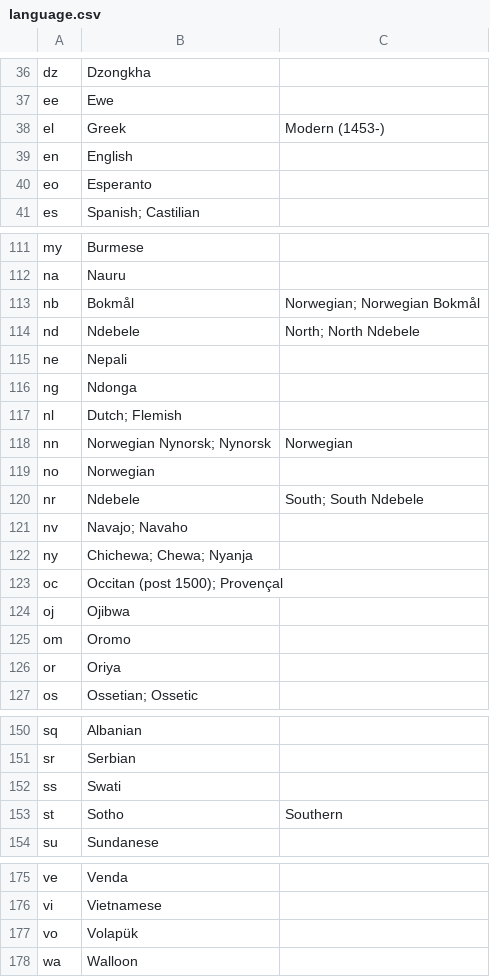
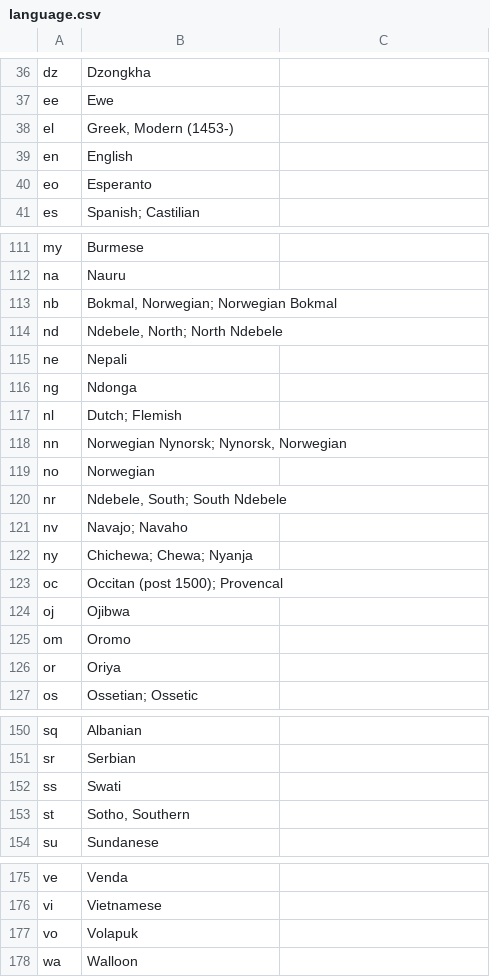
Before and after one commit to JerryFZhang/GreatMovieDatabase-Database, a CSV file: language.csv, drawn as a sheet; only a part is shown, gaps mark what is left out.

```diff
--- a/language.csv
+++ b/language.csv
@@ -37,3 +37,3 @@ dz,Dzongkha
 ee,Ewe
-el,Greek, Modern (1453-)
+el,"Greek, Modern (1453-)"
 en,English
@@ -112,4 +112,4 @@ my,Burmese
 na,Nauru
-nb,Bokmål, Norwegian; Norwegian Bokmål
-nd,Ndebele, North; North Ndebele
+nb,"Bokmal, Norwegian; Norwegian Bokmal"
+nd,"Ndebele, North; North Ndebele"
 ne,Nepali
@@ -117,8 +117,8 @@ ng,Ndonga
 nl,Dutch; Flemish
-nn,Norwegian Nynorsk; Nynorsk, Norwegian
+nn,"Norwegian Nynorsk; Nynorsk, Norwegian"
 no,Norwegian
-nr,Ndebele, South; South Ndebele
+nr,"Ndebele, South; South Ndebele"
 nv,Navajo; Navaho
 ny,Chichewa; Chewa; Nyanja
-oc,Occitan (post 1500); Provençal
+oc,Occitan (post 1500); Provencal
 oj,Ojibwa
@@ -152,3 +152,3 @@ sr,Serbian
 ss,Swati
-st,Sotho, Southern
+st,"Sotho, Southern"
 su,Sundanese
@@ -176,3 +176,3 @@ ve,Venda
 vi,Vietnamese
-vo,Volapük
+vo,Volapuk
 wa,Walloon
```
Also changed, not shown: director.csv, movie.csv, 13 other files.
